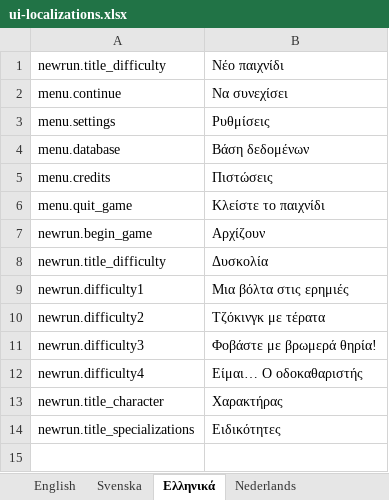
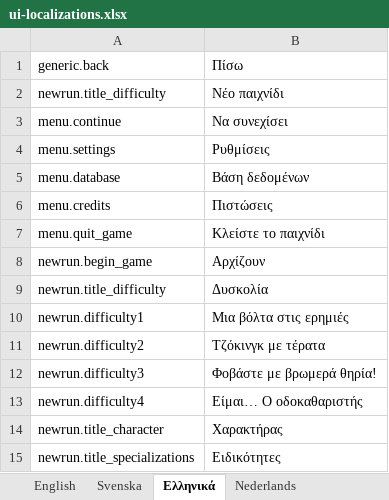
Before and after one commit to marcakafoddex/neutropia-data, an Excel workbook: game/ui-localizations.xlsx, sheet Ελληνικά, drawn as a sheet; values as stored, in another font and other column widths than the file's, no borders; the diff names each change by its address in the sheet, - before the commit and + after, or states it on an @@ line.

Commit message:
Added 9slice back button

```diff
--- a/game/ui-localizations.xlsx (sheet Ελληνικά)
+++ b/game/ui-localizations.xlsx (sheet Ελληνικά)
+row 1: generic.back | Πίσω
```
Also changed, not shown: sheet Nederlands, sheet Svenska, sheet English, 1 other file.
